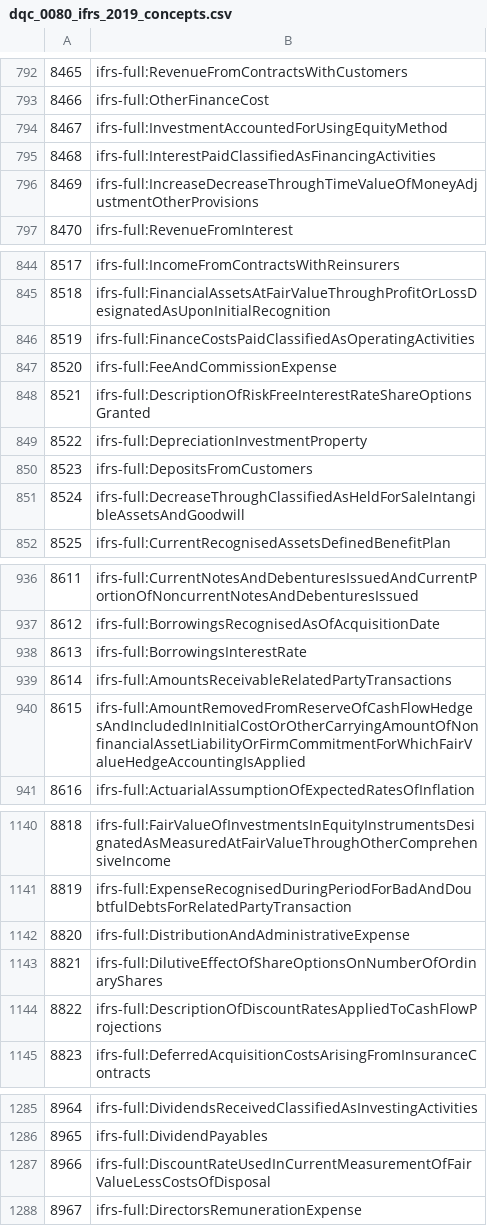
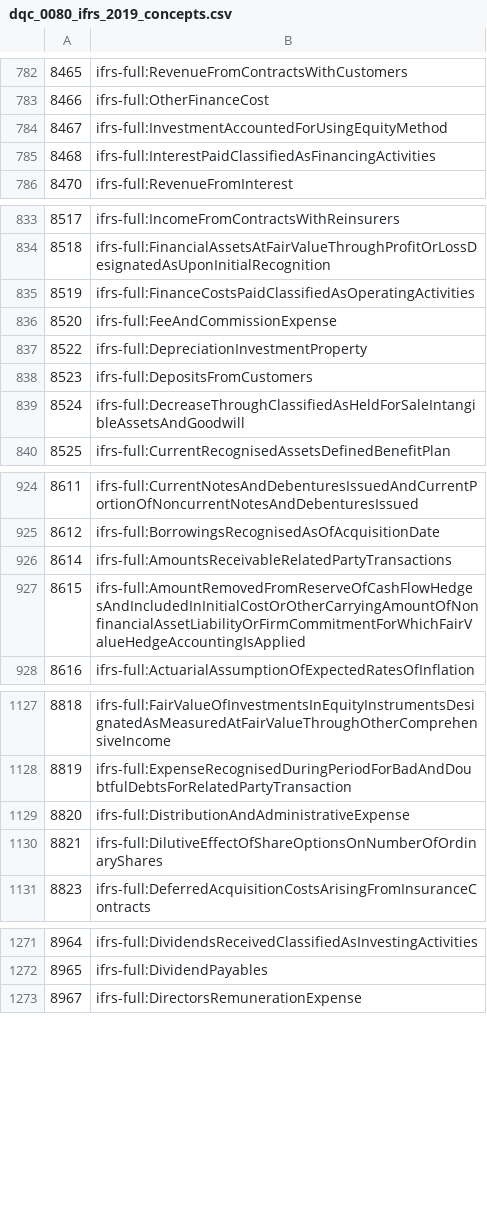
Before and after one commit to DataQualityCommittee/dqc_us_rules, a CSV file: dqc_us_rules/resources/DQC_IFRS_0080/dqc_0080_ifrs_2019_concepts.csv, drawn as a sheet; only a part is shown, gaps mark what is left out; the diff covers the shown part only.

Commit message:
Update dqc_0080_ifrs_2019_concepts.csv
Update rule 80 for Valid non negs because of negative Interest Rates becoming more common.

```diff
--- a/dqc_us_rules/resources/DQC_IFRS_0080/dqc_0080_ifrs_2019_concepts.csv
+++ b/dqc_us_rules/resources/DQC_IFRS_0080/dqc_0080_ifrs_2019_concepts.csv
@@ -795,3 +785,2 @@
 8468,ifrs-full:InterestPaidClassifiedAsFinancingActivities
-8469,ifrs-full:IncreaseDecreaseThroughTimeValueOfMoneyAdjustmentOtherProvisions
 8470,ifrs-full:RevenueFromInterest
@@ -847,3 +836,2 @@
 8520,ifrs-full:FeeAndCommissionExpense
-8521,ifrs-full:DescriptionOfRiskFreeInterestRateShareOptionsGranted
 8522,ifrs-full:DepreciationInvestmentProperty
@@ -937,3 +925,2 @@
 8612,ifrs-full:BorrowingsRecognisedAsOfAcquisitionDate
-8613,ifrs-full:BorrowingsInterestRate
 8614,ifrs-full:AmountsReceivableRelatedPartyTransactions
@@ -1143,3 +1130,2 @@
 8821,ifrs-full:DilutiveEffectOfShareOptionsOnNumberOfOrdinaryShares
-8822,ifrs-full:DescriptionOfDiscountRatesAppliedToCashFlowProjections
 8823,ifrs-full:DeferredAcquisitionCostsArisingFromInsuranceContracts
@@ -1286,3 +1272,2 @@
 8965,ifrs-full:DividendPayables
-8966,ifrs-full:DiscountRateUsedInCurrentMeasurementOfFairValueLessCostsOfDisposal
 8967,ifrs-full:DirectorsRemunerationExpense
```
Also changed, not shown: 10 removed rows elsewhere in this file.
